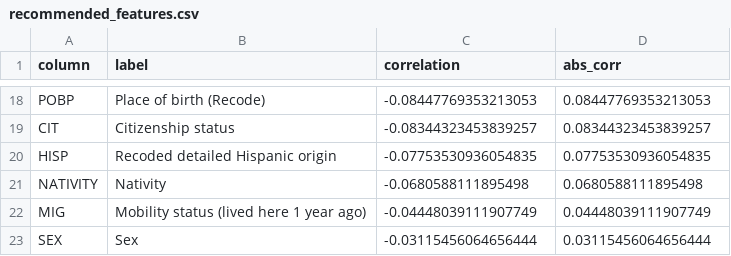
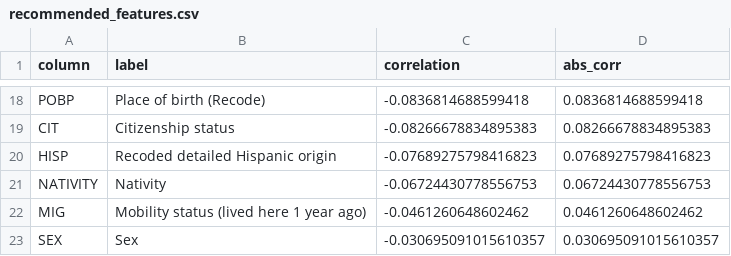
Before and after one commit to ingridalt/DSC-288R-CAPSTONE, a CSV file: 2_Exploratory_Data_Analysis/EDA_data/recommended_features.csv, drawn as a sheet; only a part is shown, gaps mark what is left out; the diff covers the shown part only; the diff names each change by its address in the sheet, - before the commit and + after, or states it on an @@ line.

```diff
--- a/2_Exploratory_Data_Analysis/EDA_data/recommended_features.csv
+++ b/2_Exploratory_Data_Analysis/EDA_data/recommended_features.csv
-C18 (correlation): -0.08447769353213053
+C18 (correlation): -0.0836814688599418
-D18 (abs_corr): 0.08447769353213053
+D18 (abs_corr): 0.0836814688599418
-C19 (correlation): -0.08344323453839257
+C19 (correlation): -0.08266678834895383
-D19 (abs_corr): 0.08344323453839257
+D19 (abs_corr): 0.08266678834895383
-C20 (correlation): -0.07753530936054835
+C20 (correlation): -0.07689275798416823
-D20 (abs_corr): 0.07753530936054835
+D20 (abs_corr): 0.07689275798416823
-C21 (correlation): -0.0680588111895498
+C21 (correlation): -0.06724430778556753
-D21 (abs_corr): 0.0680588111895498
+D21 (abs_corr): 0.06724430778556753
-C22 (correlation): -0.04448039111907749
+C22 (correlation): -0.0461260648602462
-D22 (abs_corr): 0.04448039111907749
+D22 (abs_corr): 0.0461260648602462
-C23 (correlation): -0.03115456064656444
+C23 (correlation): -0.030695091015610357
-D23 (abs_corr): 0.03115456064656444
+D23 (abs_corr): 0.030695091015610357
```
Also changed, not shown: 32 edited cells elsewhere in this file, 2_Exploratory_Data_Analysis/EDA_data/all_pums_person_ca_data_dictionary.csv, 2_Exploratory_Data_Analysis/EDA_data/duckdb_recommended_features.csv, 37 other files.
